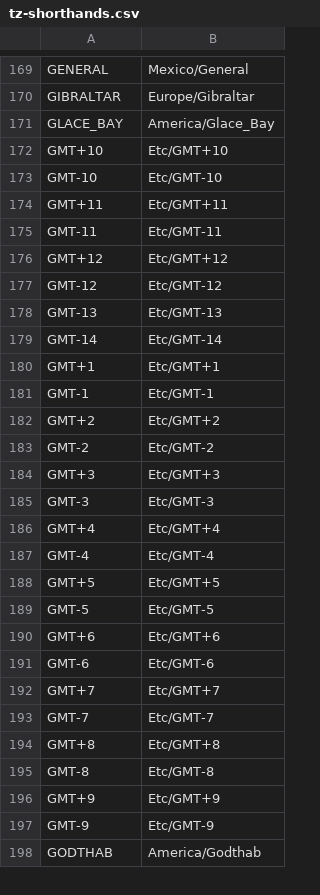
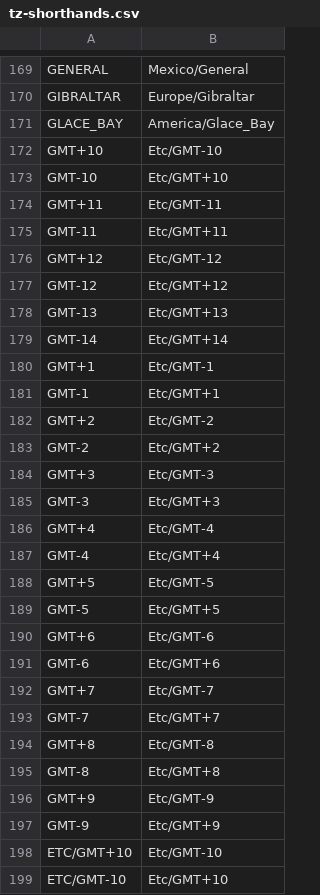
Before and after one commit to Epholys/ultz, a CSV file: ultz/tz-shorthands.csv, drawn as a sheet; only a part is shown, gaps mark what is left out; the shorter side is filled out with more unchanged rows; the diff covers the shown part only.

Commit message:
Get around issue #3 by modifying the tz-shorthands file

```diff
--- a/ultz/tz-shorthands.csv
+++ b/ultz/tz-shorthands.csv
@@ -171,27 +171,29 @@ GIBRALTAR,Europe/Gibraltar
 GLACE_BAY,America/Glace_Bay
-GMT+10,Etc/GMT+10
-GMT-10,Etc/GMT-10
-GMT+11,Etc/GMT+11
-GMT-11,Etc/GMT-11
-GMT+12,Etc/GMT+12
-GMT-12,Etc/GMT-12
-GMT-13,Etc/GMT-13
-GMT-14,Etc/GMT-14
-GMT+1,Etc/GMT+1
-GMT-1,Etc/GMT-1
-GMT+2,Etc/GMT+2
-GMT-2,Etc/GMT-2
-GMT+3,Etc/GMT+3
-GMT-3,Etc/GMT-3
-GMT+4,Etc/GMT+4
-GMT-4,Etc/GMT-4
-GMT+5,Etc/GMT+5
-GMT-5,Etc/GMT-5
-GMT+6,Etc/GMT+6
-GMT-6,Etc/GMT-6
-GMT+7,Etc/GMT+7
-GMT-7,Etc/GMT-7
-GMT+8,Etc/GMT+8
-GMT-8,Etc/GMT-8
-GMT+9,Etc/GMT+9
-GMT-9,Etc/GMT-9
+GMT+10,Etc/GMT-10
+GMT-10,Etc/GMT+10
+GMT+11,Etc/GMT-11
+GMT-11,Etc/GMT+11
+GMT+12,Etc/GMT-12
+GMT-12,Etc/GMT+12
+GMT-13,Etc/GMT+13
+GMT-14,Etc/GMT+14
+GMT+1,Etc/GMT-1
+GMT-1,Etc/GMT+1
+GMT+2,Etc/GMT-2
+GMT-2,Etc/GMT+2
+GMT+3,Etc/GMT-3
+GMT-3,Etc/GMT+3
+GMT+4,Etc/GMT-4
+GMT-4,Etc/GMT+4
+GMT+5,Etc/GMT-5
+GMT-5,Etc/GMT+5
+GMT+6,Etc/GMT-6
+GMT-6,Etc/GMT+6
+GMT+7,Etc/GMT-7
+GMT-7,Etc/GMT+7
+GMT+8,Etc/GMT-8
+GMT-8,Etc/GMT+8
+GMT+9,Etc/GMT-9
+GMT-9,Etc/GMT+9
+ETC/GMT+10,Etc/GMT-10
+ETC/GMT-10,Etc/GMT+10
```
Also changed, not shown: 24 added rows elsewhere in this file, 1 other file.
